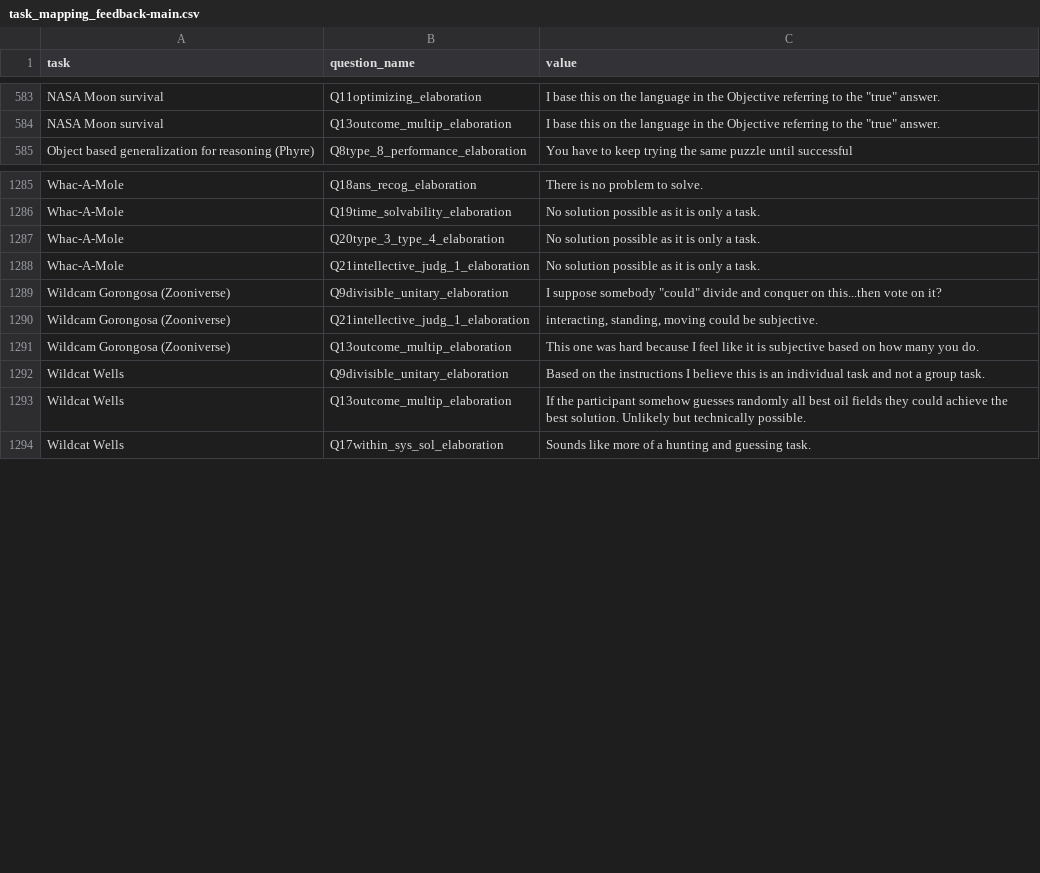
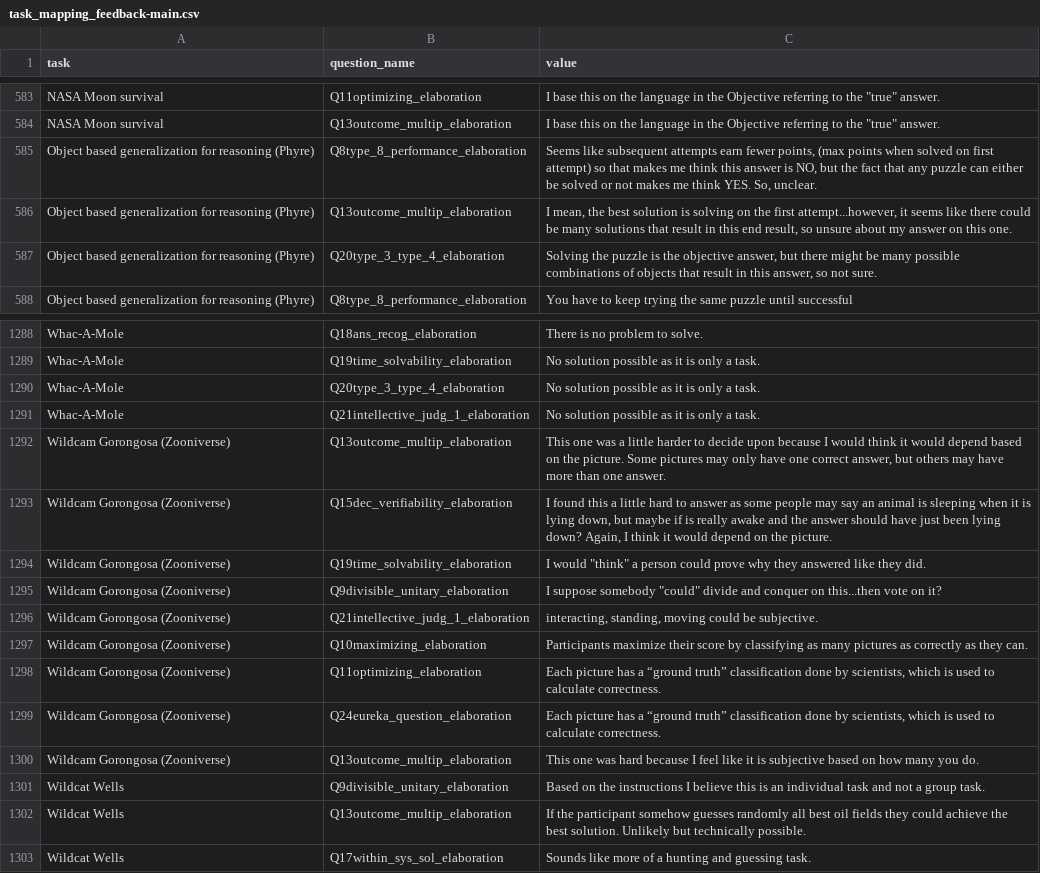
Before and after one commit to Watts-Lab/task-mapping, a CSV file: analysis/qual-feedbacks/task_mapping_feedback-main.csv, drawn as a sheet; only a part is shown, gaps mark what is left out; the diff names each change by its address in the sheet, - before the commit and + after, or states it on an @@ line.

Commit message:
UPDATE TASK MAP BECAUSE WE HAVE ALL THE TASKS

```diff
--- a/analysis/qual-feedbacks/task_mapping_feedback-main.csv
+++ b/analysis/qual-feedbacks/task_mapping_feedback-main.csv
+row 585: Object based generalization for reasoning (Phyre) | Q8type_8_performance_elaboration | Seems like subsequent attempts earn fewer points, (max points when solved on first attempt) so that makes me think this answer is NO, but the fact that any puzzle can either be solved or not makes me think YES. So, unclear.
+row 586: Object based generalization for reasoning (Phyre) | Q13outcome_multip_elaboration | I mean, the best solution is solving on the first attempt...however, it seems like there could be many solutions that result in this end result, so unsure about my answer on this one.
+row 587: Object based generalization for reasoning (Phyre) | Q20type_3_type_4_elaboration | Solving the puzzle is the objective answer, but there might be many possible combinations of objects that result in this answer, so not sure.
+row 1292: Wildcam Gorongosa (Zooniverse) | Q13outcome_multip_elaboration | This one was a little harder to decide upon because I would think it would depend based on the picture. Some pictures may only have one correct answer, but others may have more than one answer.
+row 1293: Wildcam Gorongosa (Zooniverse) | Q15dec_verifiability_elaboration | I found this a little hard to answer as some people may say an animal is sleeping when it is lying down, but maybe if is really awake and the answer should have just been lying down? Again, I think it would depend on the picture.
+row 1294: Wildcam Gorongosa (Zooniverse) | Q19time_solvability_elaboration | I would "think" a person could prove why they answered like they did.
+row 1297: Wildcam Gorongosa (Zooniverse) | Q10maximizing_elaboration | Participants maximize their score by classifying as many pictures as correctly as they can.
+row 1298: Wildcam Gorongosa (Zooniverse) | Q11optimizing_elaboration | Each picture has a “ground truth” classification done by scientists, which is used to calculate correctness.
+row 1299: Wildcam Gorongosa (Zooniverse) | Q24eureka_question_elaboration | Each picture has a “ground truth” classification done by scientists, which is used to calculate correctness.
```
Also changed, not shown: survey_workflows/mapper_payment.csv, task_map.csv, 4 other files.
